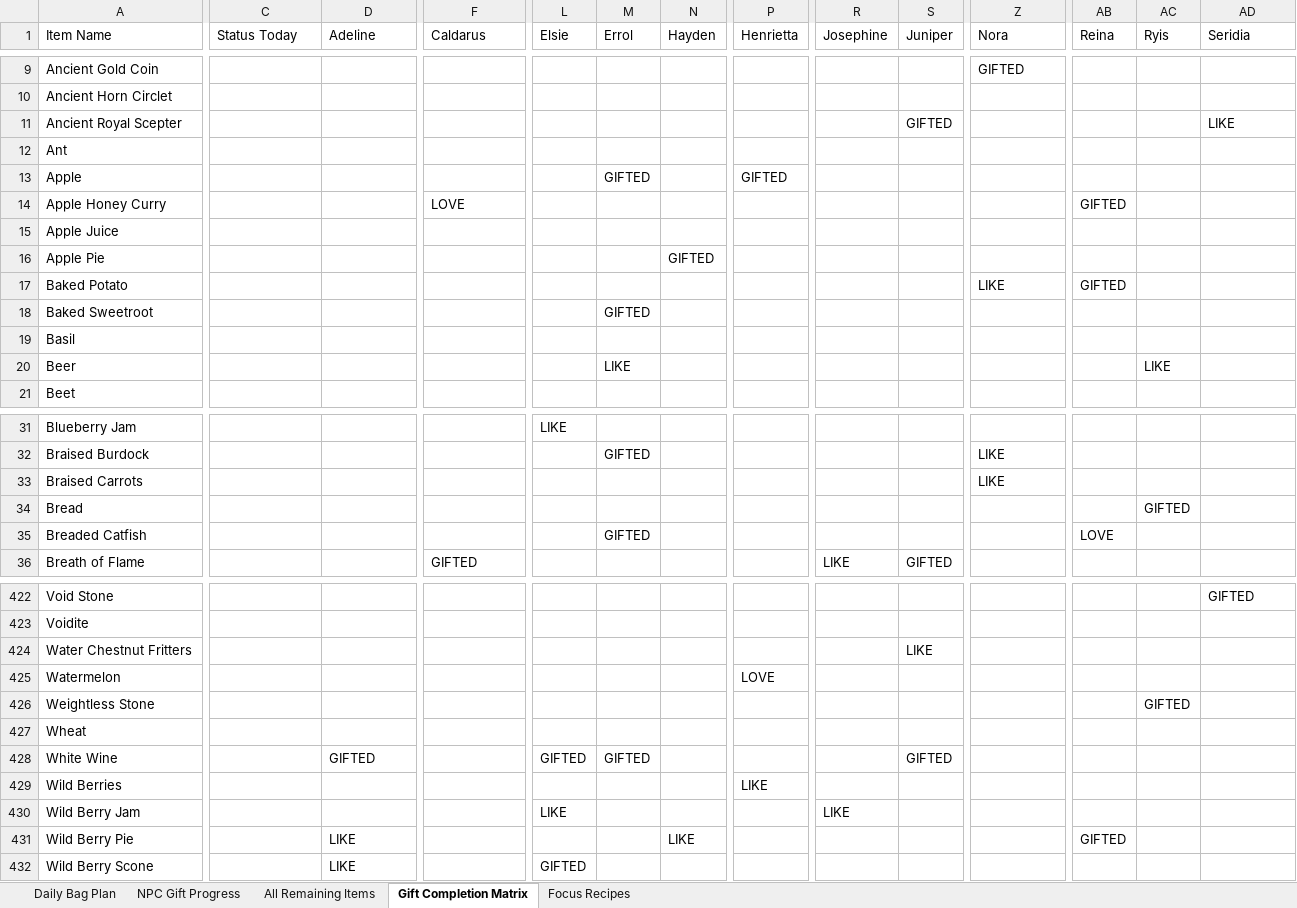
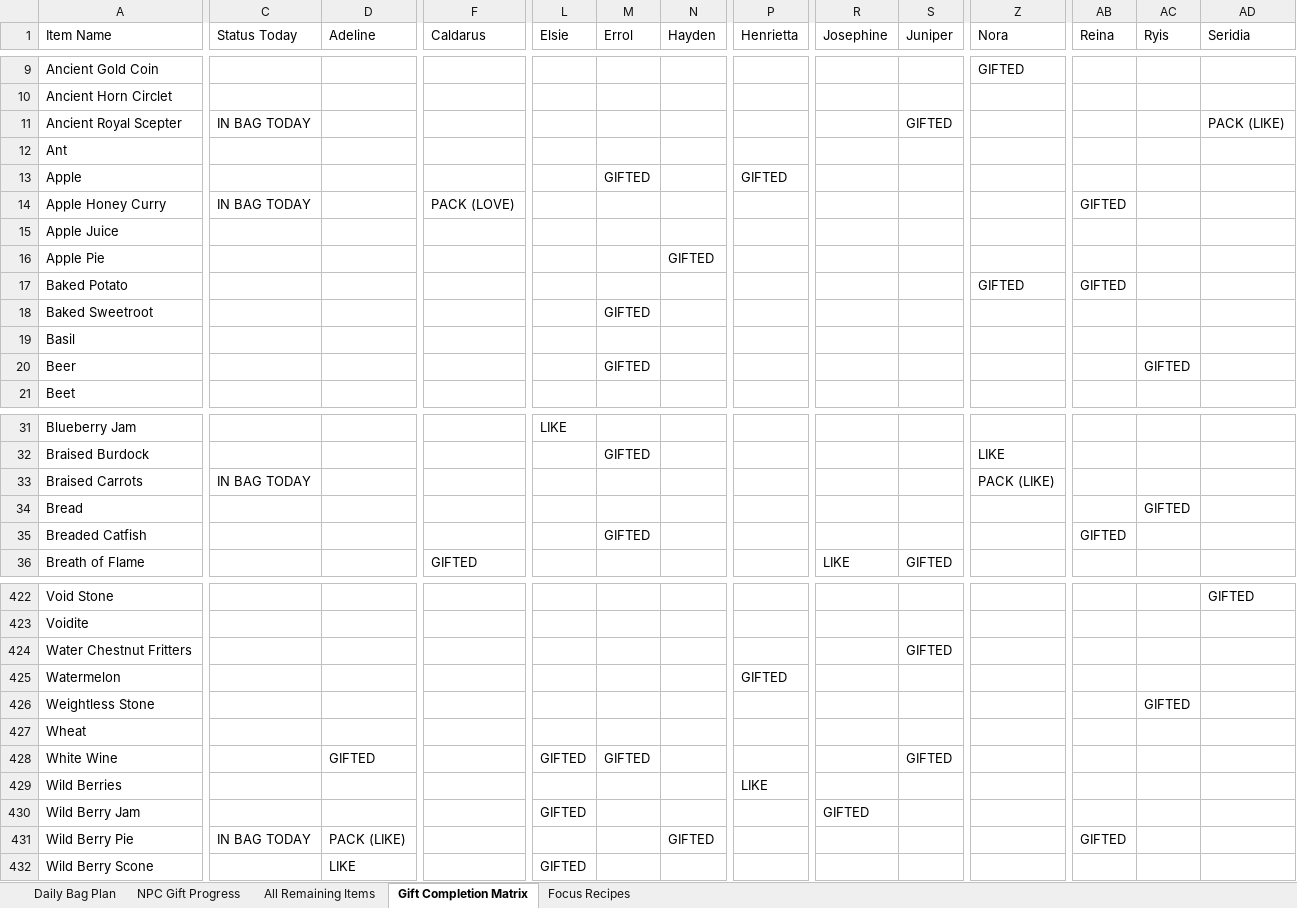
Before and after one commit to chupachupbum/fom-gift-planner, an Excel workbook: exports/daily_gift_bag_plan.xlsx, sheet Gift Completion Matrix, drawn as a sheet; only a part is shown, gaps mark what is left out; values as stored, in another font and other column widths than the file's, no cell formats; the diff covers the shown part only; the diff names each change by its address in the sheet, - before the commit and + after, or states it on an @@ line.

Commit message:
feat: add inventory awareness to focus suggestions
Account for in-bag inventory when calculating blocked gifts in focus suggestions, showing ready vs blocked counts in the terminal plan.

```diff
--- a/exports/daily_gift_bag_plan.xlsx (sheet Gift Completion Matrix)
+++ b/exports/daily_gift_bag_plan.xlsx (sheet Gift Completion Matrix)
-C11 (Status Today): (empty)
+C11 (Status Today): IN BAG TODAY
-AD11 (Seridia): LIKE
+AD11 (Seridia): PACK (LIKE)
-C14 (Status Today): (empty)
+C14 (Status Today): IN BAG TODAY
-F14 (Caldarus): LOVE
+F14 (Caldarus): PACK (LOVE)
-Z17 (Nora): LIKE
+Z17 (Nora): GIFTED
-M20 (Errol): LIKE
+M20 (Errol): GIFTED
-AC20 (Ryis): LIKE
+AC20 (Ryis): GIFTED
-C33 (Status Today): (empty)
+C33 (Status Today): IN BAG TODAY
-Z33 (Nora): LIKE
+Z33 (Nora): PACK (LIKE)
-AB35 (Reina): LOVE
+AB35 (Reina): GIFTED
-S424 (Juniper): LIKE
+S424 (Juniper): GIFTED
-P425 (Henrietta): LOVE
+P425 (Henrietta): GIFTED
-L430 (Elsie): LIKE
+L430 (Elsie): GIFTED
-R430 (Josephine): LIKE
+R430 (Josephine): GIFTED
-C431 (Status Today): (empty)
+C431 (Status Today): IN BAG TODAY
-D431 (Adeline): LIKE
+D431 (Adeline): PACK (LIKE)
-N431 (Hayden): LIKE
+N431 (Hayden): GIFTED
```
Also changed, not shown: 124 edited cells elsewhere in this sheet, sheet All Remaining Items, sheet Daily Bag Plan, sheet NPC Gift Progress, sheet Focus Recipes, cell formats, 4 other files.
